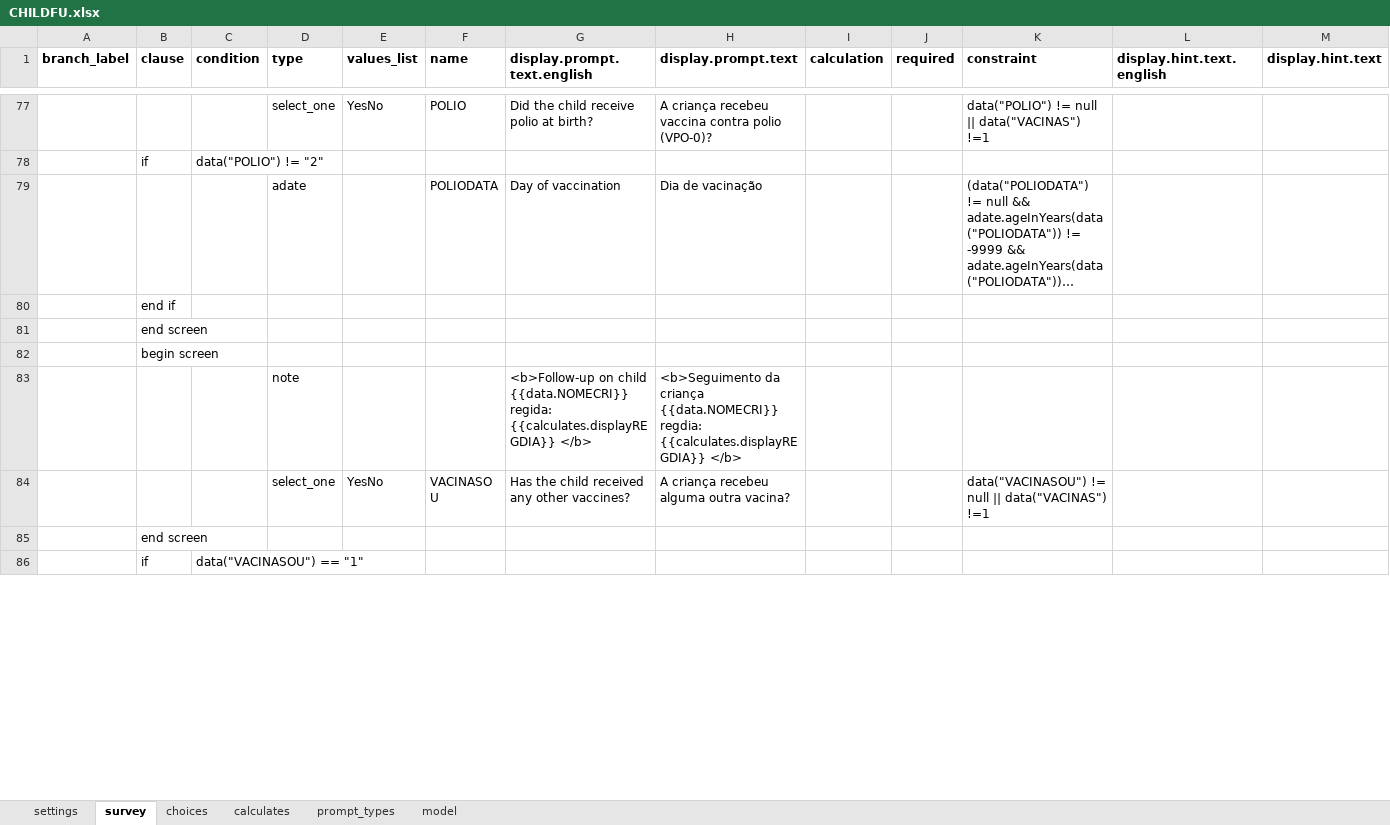
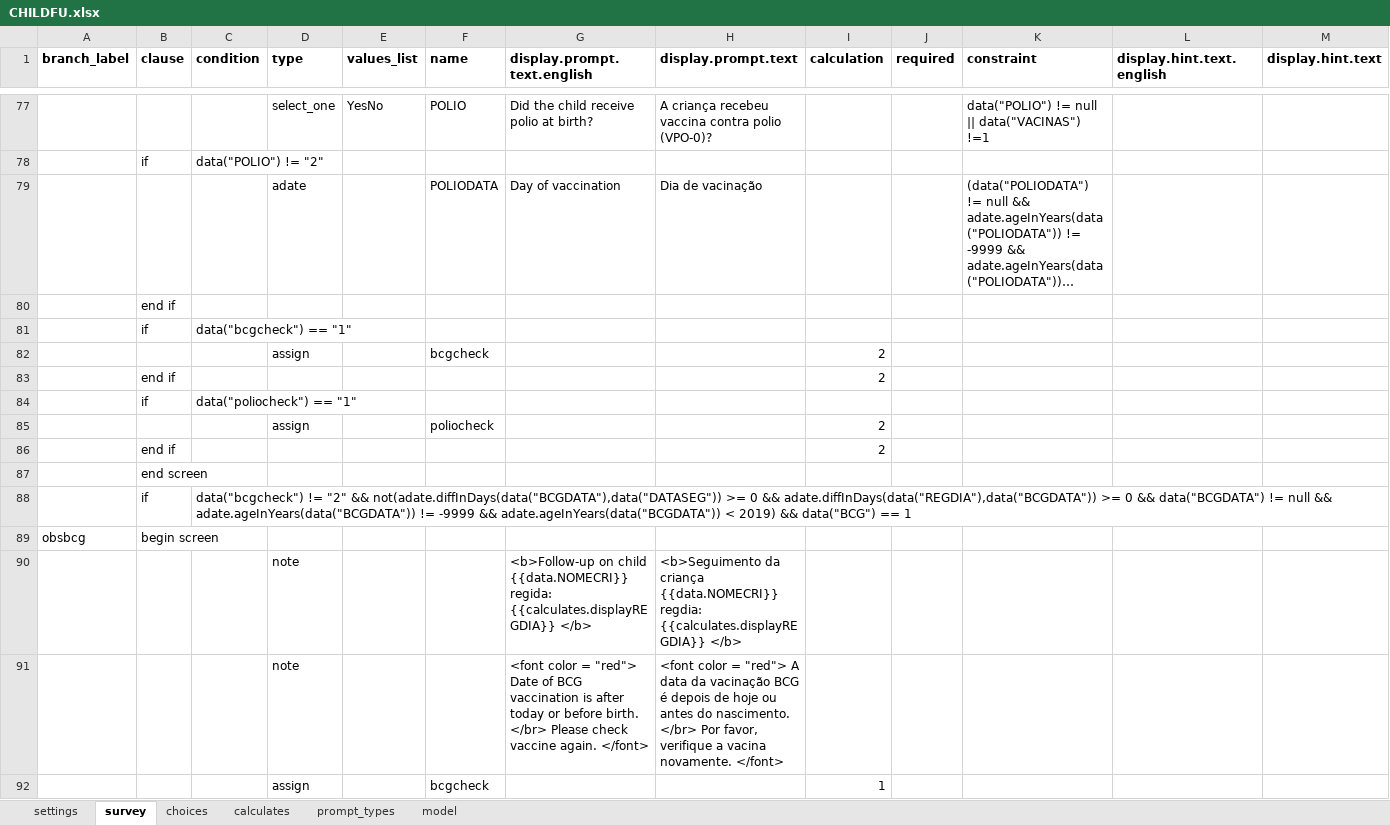
Before and after one commit to BandimHealthProject/Equipa, an Excel workbook: app/config/tables/CHILDREN/Forms/CHILDFU/CHILDFU.xlsx, sheet survey, drawn as a sheet; only a part is shown, gaps mark what is left out; the shorter side is filled out with more unchanged rows; long unchanged cells end in …; values as stored, in another font and other column widths than the file's, no borders; rows hold the shown columns only; the diff covers the shown part only; the diff names each change by its address in the sheet, - before the commit and + after, or states it on an @@ line.

Commit message:
Update to list and children

```diff
--- a/app/config/tables/CHILDREN/Forms/CHILDFU/CHILDFU.xlsx (sheet survey)
+++ b/app/config/tables/CHILDREN/Forms/CHILDFU/CHILDFU.xlsx (sheet survey)
+row 81:  | if | data("bcgcheck") == "1"
+row 82:  |  |  | assign |  | bcgcheck |  |  | 2
+row 83:  | end if |  |  |  |  |  |  | 2
+row 84:  | if | data("poliocheck") == "1"
+row 85:  |  |  | assign |  | poliocheck |  |  | 2
+row 86:  | end if |  |  |  |  |  |  | 2
+row 88:  | if | data("bcgcheck") != "2" && not(adate.diffInDays(data("BCGDATA"),data("DATASEG")) >= 0 && adate.diffInDays(data("REGDIA"),data("BCGDATA")) >= 0 && data("BCGDATA") != null && adate.ageInYears(data("BCGDATA")) != -9999 && adate.ageInYears(data("BCGDATA")) < 2019) && data("BCG") == 1
+row 89: obsbcg | begin screen
+row 90:  |  |  | note |  |  | <b>Follow-up on child {{data.NOMECRI}} regida: {{calculates.displayREGDIA}} </b> | <b>Seguimento da criança {{data.NOMECRI}} regdia: {{calculates.displayREGDIA}} </b>
+row 91:  |  |  | note |  |  | <font color = "red"> Date of BCG vaccination is after today or before birth. </br> Please check vaccine again. </font> | <font color = "red"> A data da vacinação BCG é depois de hoje ou antes do nascimento. </br> Por favor, verifique a vacina novamente. </font>
+row 92:  |  |  | assign |  | bcgcheck |  |  | 1
```
Also changed, not shown: 27 added rows, 2 moved rows and 4 edited cells elsewhere in this sheet, sheet model, app/config/tables/CHILDREN/Forms/CHILDREN/CHILDREN.xlsx, 3 other files.
